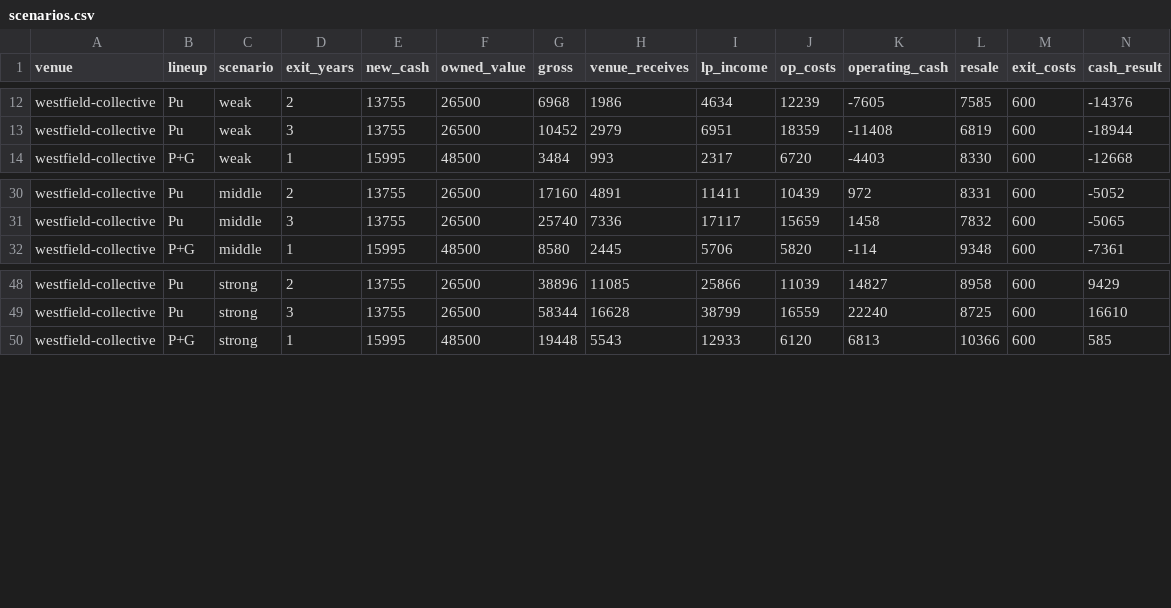
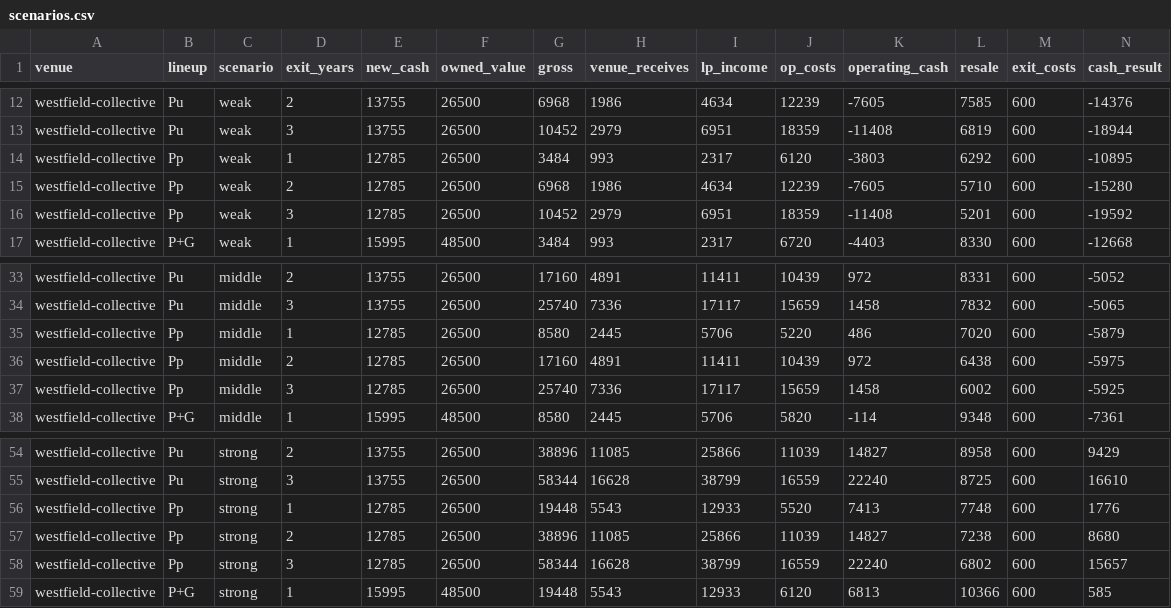
Before and after one commit to trfnd/pinball, a CSV file: finance/scenarios.csv, drawn as a sheet; only a part is shown, gaps mark what is left out; rows hold the shown columns only; the diff names each change by its address in the sheet, - before the commit and + after, or states it on an @@ line.

```diff
--- a/finance/scenarios.csv
+++ b/finance/scenarios.csv
+row 14: westfield-collective | Pp | weak | 1 | 12785 | 26500 | 3484 | 993 | 2317 | 6120 | -3803 | 6292 | 600 | -10895
+row 15: westfield-collective | Pp | weak | 2 | 12785 | 26500 | 6968 | 1986 | 4634 | 12239 | -7605 | 5710 | 600 | -15280
+row 16: westfield-collective | Pp | weak | 3 | 12785 | 26500 | 10452 | 2979 | 6951 | 18359 | -11408 | 5201 | 600 | -19592
+row 35: westfield-collective | Pp | middle | 1 | 12785 | 26500 | 8580 | 2445 | 5706 | 5220 | 486 | 7020 | 600 | -5879
+row 36: westfield-collective | Pp | middle | 2 | 12785 | 26500 | 17160 | 4891 | 11411 | 10439 | 972 | 6438 | 600 | -5975
+row 37: westfield-collective | Pp | middle | 3 | 12785 | 26500 | 25740 | 7336 | 17117 | 15659 | 1458 | 6002 | 600 | -5925
+row 56: westfield-collective | Pp | strong | 1 | 12785 | 26500 | 19448 | 5543 | 12933 | 5520 | 7413 | 7748 | 600 | 1776
+row 57: westfield-collective | Pp | strong | 2 | 12785 | 26500 | 38896 | 11085 | 25866 | 11039 | 14827 | 7238 | 600 | 8680
+row 58: westfield-collective | Pp | strong | 3 | 12785 | 26500 | 58344 | 16628 | 38799 | 16559 | 22240 | 6802 | 600 | 15657
```
Also changed, not shown: 5 other files.
